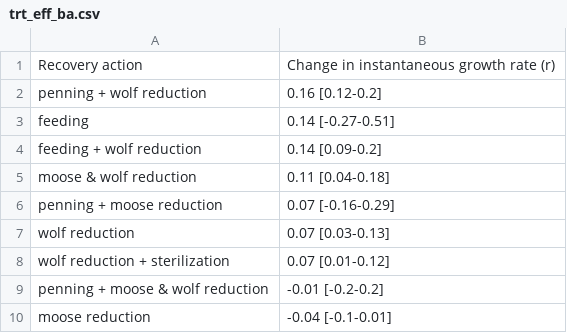
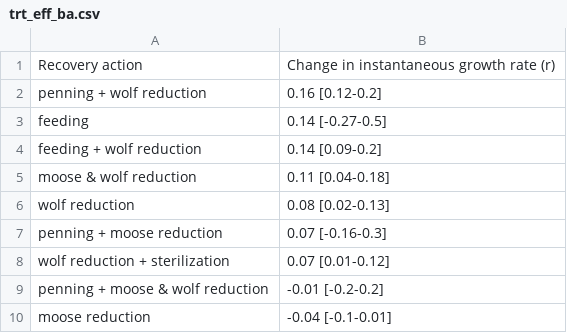
Before and after one commit to ctlamb/CaribouIPM_BCAB, a CSV file: tables/trt_eff_ba.csv, drawn as a sheet.

```diff
--- a/tables/trt_eff_ba.csv
+++ b/tables/trt_eff_ba.csv
@@ -2,7 +2,7 @@ Recovery action,Change in instantaneous growth rate (r)
 penning + wolf reduction,0.16 [0.12-0.2]
-feeding,0.14 [-0.27-0.51]
+feeding,0.14 [-0.27-0.5]
 feeding + wolf reduction,0.14 [0.09-0.2]
 moose & wolf reduction,0.11 [0.04-0.18]
-penning + moose reduction,0.07 [-0.16-0.29]
-wolf reduction,0.07 [0.03-0.13]
+wolf reduction,0.08 [0.02-0.13]
+penning + moose reduction,0.07 [-0.16-0.3]
 wolf reduction + sterilization,0.07 [0.01-0.12]
```
Also changed, not shown: tables/demog.csv, tables/pop.size.csv, 22 other files.
